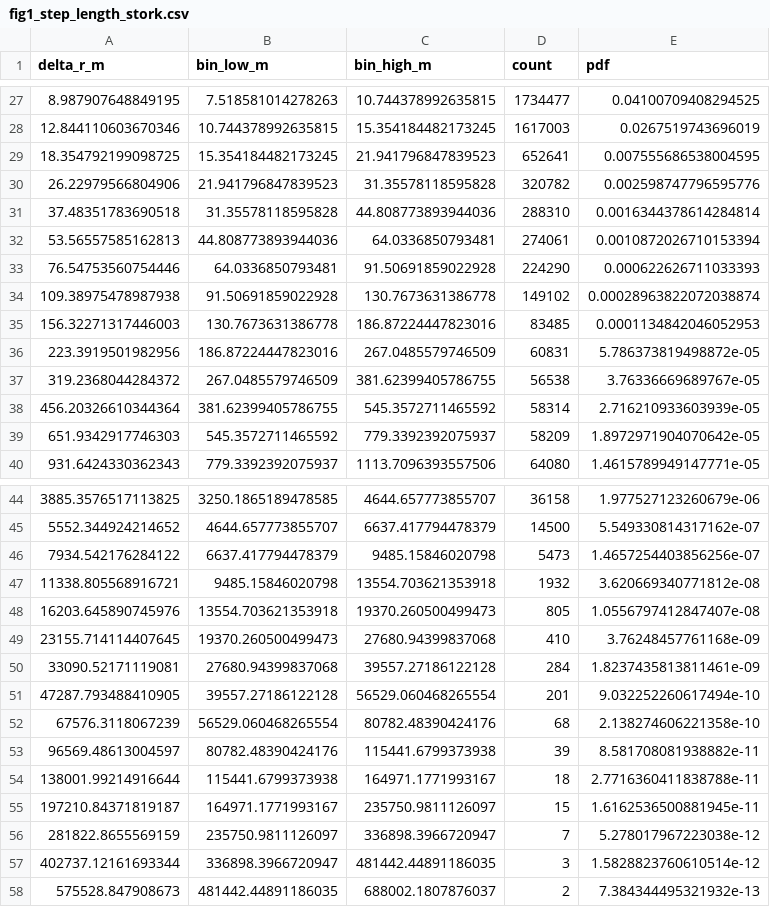
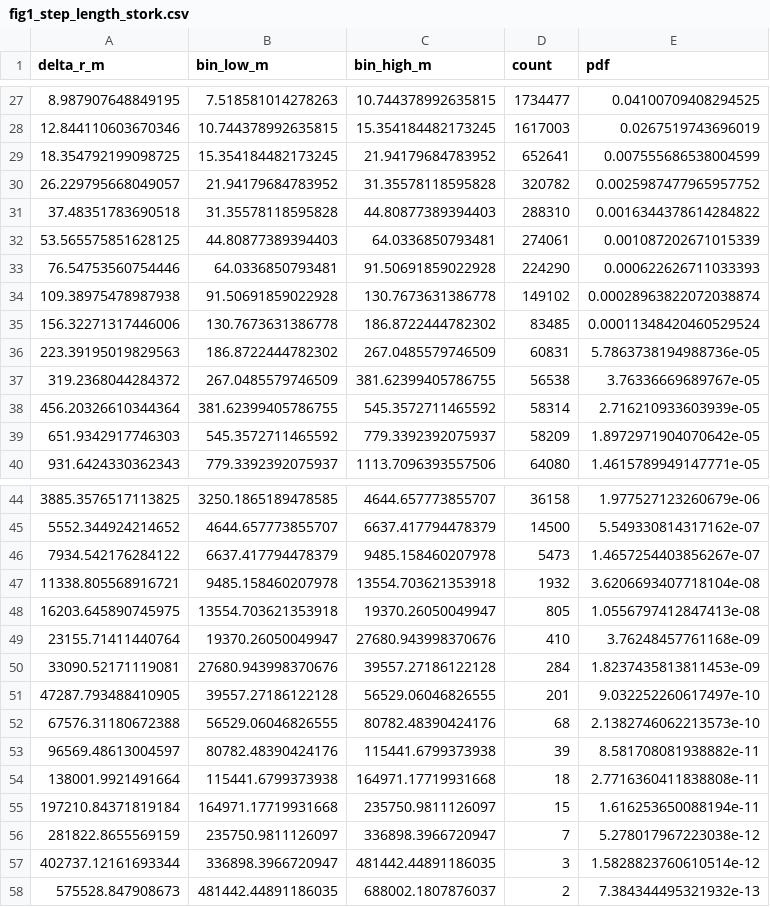
Before and after one commit to david888azv/universal-mobility-gradient, a CSV file: data/stork/fig1_step_length_stork.csv, drawn as a sheet; only a part is shown, gaps mark what is left out; the diff covers the shown part only.

```diff
--- a/data/stork/fig1_step_length_stork.csv
+++ b/data/stork/fig1_step_length_stork.csv
@@ -28,10 +28,10 @@ delta_r_m,bin_low_m,bin_high_m,count,pdf
 12.844110603670346,10.744378992635815,15.354184482173245,1617003,0.0267519743696019
-18.354792199098725,15.354184482173245,21.941796847839523,652641,0.007555686538004595
-26.22979566804906,21.941796847839523,31.35578118595828,320782,0.002598747796595776
-37.48351783690518,31.35578118595828,44.808773893944036,288310,0.0016344378614284814
-53.56557585162813,44.808773893944036,64.0336850793481,274061,0.0010872026710153394
+18.354792199098725,15.354184482173245,21.94179684783952,652641,0.007555686538004599
+26.229795668049057,21.94179684783952,31.35578118595828,320782,0.0025987477965957752
+37.48351783690518,31.35578118595828,44.80877389394403,288310,0.0016344378614284822
+53.565575851628125,44.80877389394403,64.0336850793481,274061,0.001087202671015339
 76.54753560754446,64.0336850793481,91.50691859022928,224290,0.000622626711033393
 109.38975478987938,91.50691859022928,130.7673631386778,149102,0.00028963822072038874
-156.32271317446003,130.7673631386778,186.87224447823016,83485,0.0001134842046052953
-223.3919501982956,186.87224447823016,267.0485579746509,60831,5.786373819498872e-05
+156.32271317446006,130.7673631386778,186.8722444782302,83485,0.00011348420460529524
+223.39195019829563,186.8722444782302,267.0485579746509,60831,5.7863738194988736e-05
 319.2368044284372,267.0485579746509,381.62399405786755,56538,3.76336669689767e-05
@@ -45,12 +45,12 @@ delta_r_m,bin_low_m,bin_high_m,count,pdf
 5552.344924214652,4644.657773855707,6637.417794478379,14500,5.549330814317162e-07
-7934.542176284122,6637.417794478379,9485.15846020798,5473,1.4657254403856256e-07
-11338.805568916721,9485.15846020798,13554.703621353918,1932,3.620669340771812e-08
-16203.645890745976,13554.703621353918,19370.260500499473,805,1.0556797412847407e-08
-23155.714114407645,19370.260500499473,27680.94399837068,410,3.76248457761168e-09
-33090.52171119081,27680.94399837068,39557.27186122128,284,1.8237435813811461e-09
-47287.793488410905,39557.27186122128,56529.060468265554,201,9.032252260617494e-10
-67576.3118067239,56529.060468265554,80782.48390424176,68,2.138274606221358e-10
+7934.542176284122,6637.417794478379,9485.158460207978,5473,1.4657254403856267e-07
+11338.805568916721,9485.158460207978,13554.703621353918,1932,3.6206693407718104e-08
+16203.645890745975,13554.703621353918,19370.26050049947,805,1.0556797412847413e-08
+23155.71411440764,19370.26050049947,27680.943998370676,410,3.76248457761168e-09
+33090.52171119081,27680.943998370676,39557.27186122128,284,1.8237435813811453e-09
+47287.793488410905,39557.27186122128,56529.06046826555,201,9.032252260617497e-10
+67576.31180672388,56529.06046826555,80782.48390424176,68,2.1382746062213573e-10
 96569.48613004597,80782.48390424176,115441.6799373938,39,8.581708081938882e-11
-138001.99214916644,115441.6799373938,164971.1771993167,18,2.7716360411838788e-11
-197210.84371819187,164971.1771993167,235750.9811126097,15,1.6162536500881945e-11
+138001.9921491664,115441.6799373938,164971.17719931668,18,2.7716360411838808e-11
+197210.84371819184,164971.17719931668,235750.9811126097,15,1.616253650088194e-11
 281822.8655569159,235750.9811126097,336898.3966720947,7,5.278017967223038e-12
```
Also changed, not shown: 4 edited cells elsewhere in this file, data/cross_species/master_table_all_exponents.csv, data/elephant/fig1_step_length_elephant.csv, 44 other files.
